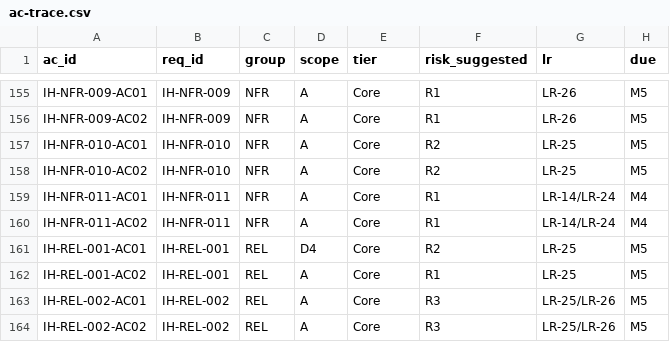
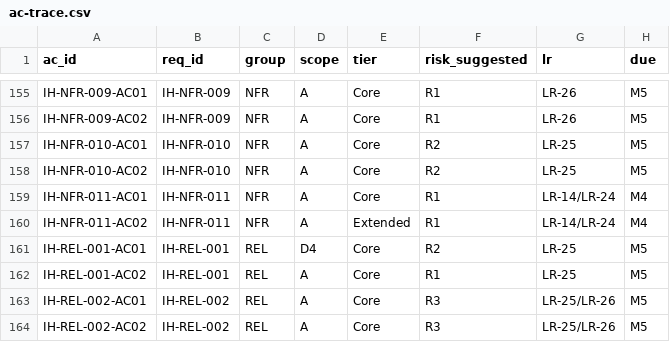
Before and after one commit to congdinh2008/insighthub-sdlc-ai, a CSV file: trace/ac-trace.csv, drawn as a sheet; only a part is shown, gaps mark what is left out; the diff covers the shown part only; the diff names each change by its address in the sheet, - before the commit and + after, or states it on an @@ line.

```diff
--- a/trace/ac-trace.csv
+++ b/trace/ac-trace.csv
-E160 (tier): Core
+E160 (tier): Extended
```
Also changed, not shown: 16 edited cells elsewhere in this file, 4 other files.
